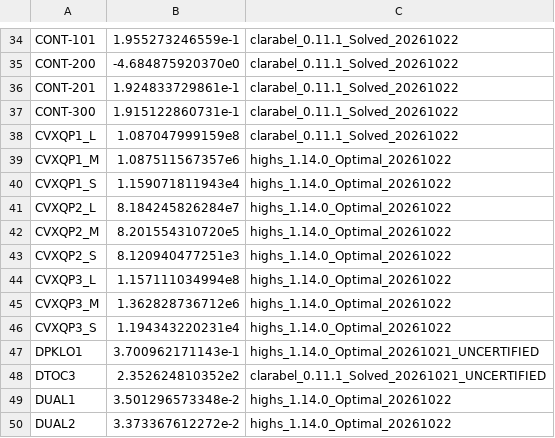
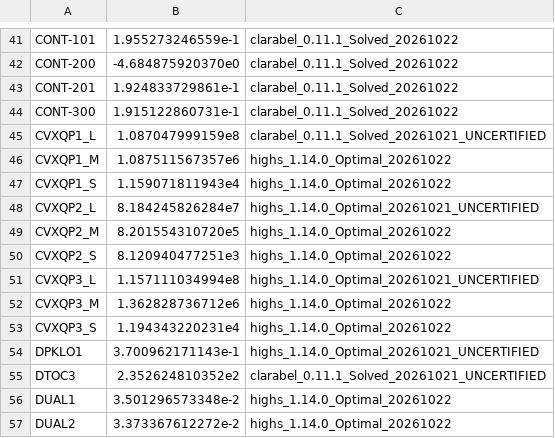
Before and after one commit to hika019/Otspot, a CSV file: data/baseline_objectives/maros_meszaros.csv, drawn as a sheet; only a part is shown, gaps mark what is left out; the diff covers the shown part only.

Commit message:
fix: 検算に Q の PSD 検査を追加し、非凸・判定不能を UNCERTIFIED にする
弱双対下界は Q の半正定値性を前提とするため、load_qps で Q を非ゼロ非対角
グラフのブロックごとに PSD 判定する。丸め許容を超える負固有値は非凸、
4000 変数超のブロックは判定不能として d=-inf にし、その問題は合格させない。

- VALUES は最小固有値 -1.27e-5 の不定 Q のため、旧値のまま _UNCERTIFIED。
- CVXQP1/2/3_L は 8000 変数ブロックが密判定上限を超えるため、旧値のまま
  _UNCERTIFIED (M/S は PSD を確認して certified のまま)。
- certified 84 / uncertified 54 に更新。
- fsum の ±inf 混在・overflow を -inf に落とすガードを追加。
- --csv 時に fd 1 を stderr へ向け、ソルバの LAPACK 警告が CSV の stdout に
  混入しないようにする。
- PSD 判定・非凸問題・x'Qx overflow のテストを追加 (14 tests)。

```diff
--- a/data/baseline_objectives/maros_meszaros.csv
+++ b/data/baseline_objectives/maros_meszaros.csv
@@ -37,9 +44,9 @@ CONT-201,1.924833729861e-1,clarabel_0.11.1_Solved_20261022
 CONT-300,1.915122860731e-1,clarabel_0.11.1_Solved_20261022
-CVXQP1_L,1.087047999159e8,clarabel_0.11.1_Solved_20261022
+CVXQP1_L,1.087047999159e8,clarabel_0.11.1_Solved_20261021_UNCERTIFIED
 CVXQP1_M,1.087511567357e6,highs_1.14.0_Optimal_20261022
 CVXQP1_S,1.159071811943e4,highs_1.14.0_Optimal_20261022
-CVXQP2_L,8.184245826284e7,highs_1.14.0_Optimal_20261022
+CVXQP2_L,8.184245826284e7,highs_1.14.0_Optimal_20261021_UNCERTIFIED
 CVXQP2_M,8.201554310720e5,highs_1.14.0_Optimal_20261022
 CVXQP2_S,8.120940477251e3,highs_1.14.0_Optimal_20261022
-CVXQP3_L,1.157111034994e8,highs_1.14.0_Optimal_20261022
+CVXQP3_L,1.157111034994e8,highs_1.14.0_Optimal_20261021_UNCERTIFIED
 CVXQP3_M,1.362828736712e6,highs_1.14.0_Optimal_20261022
```
Also changed, not shown: 7 added rows and 6 edited cells elsewhere in this file, 2 other files.
